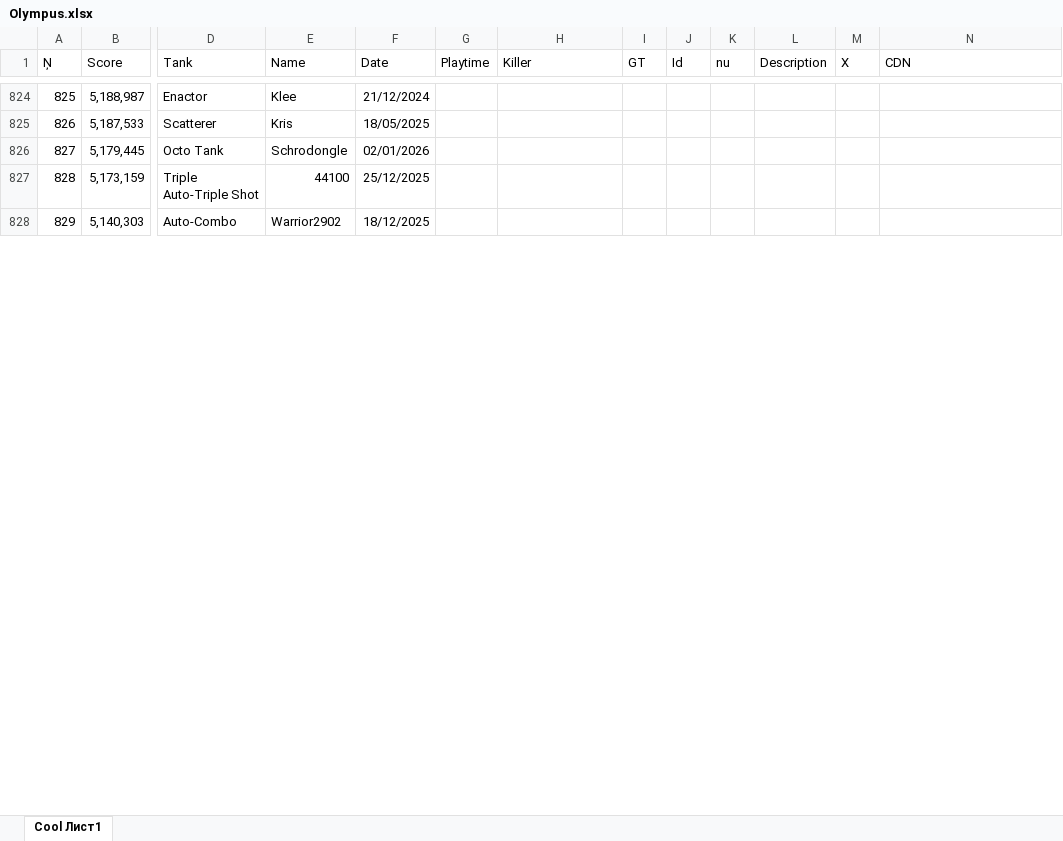
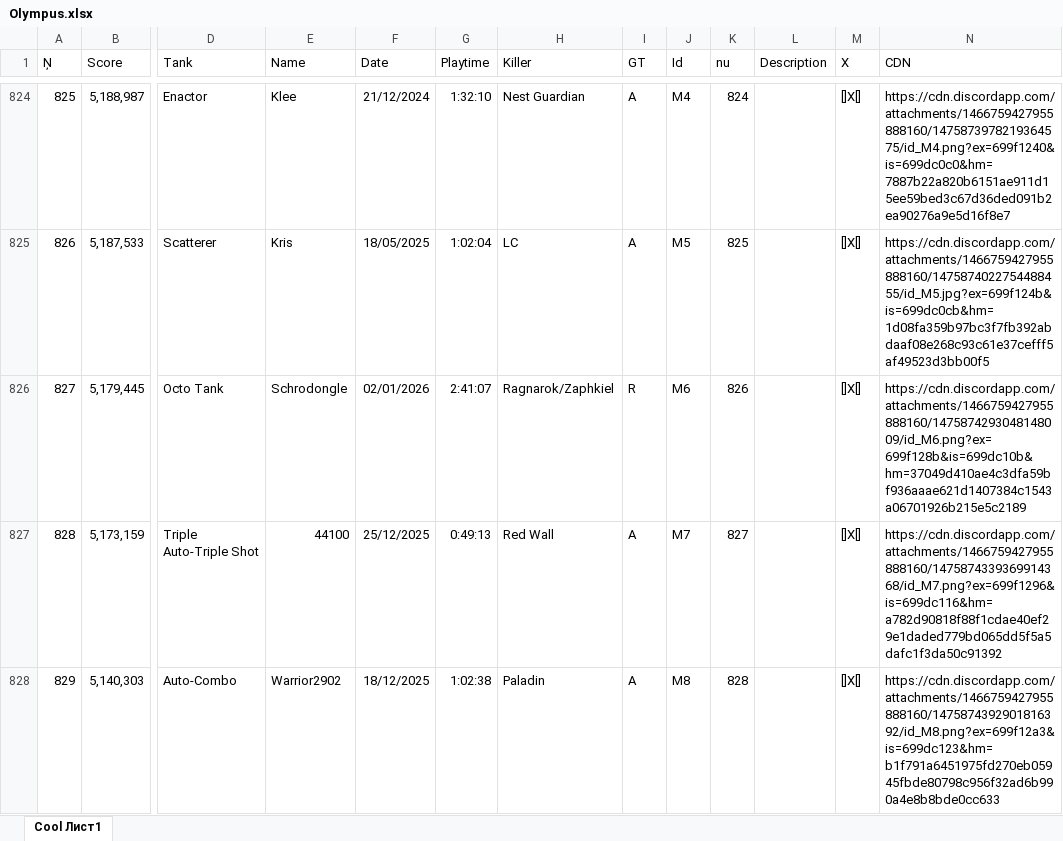
Before and after one commit to Tejmq/OlympusBot, an Excel workbook: data/Olympus.xlsx, sheet Cool Лист1, drawn as a sheet; only a part is shown, gaps mark what is left out; values as stored, in another font and other column widths than the file's, no borders; the diff covers the shown part only; the diff names each change by its address in the sheet, - before the commit and + after, or states it on an @@ line.

```diff
--- a/data/Olympus.xlsx (sheet Cool Лист1)
+++ b/data/Olympus.xlsx (sheet Cool Лист1)
-G824 (Playtime): (empty)
+G824 (Playtime): 1:32:10
-H824 (Killer): (empty)
+H824 (Killer): Nest Guardian
-I824:I825 (GT): (empty)
+I824:I825 (GT): A
-J824 (Id): (empty)
+J824 (Id): M4
-K824 (nu): (empty)
+K824 (nu): 824
-M824:M828 (X): (empty)
+M824:M828 (X): []X[]
-N824 (CDN): (empty)
+N824 (CDN): https://cdn.discordapp.com/attachments/1466759427955888160/1475873978219364575/id_M4.png?ex=699f1240&is=699dc0c0&hm=7887b22a820b6151ae911d15ee59bed3c67d36ded091b2ea90276a9e5d16f8e7
-G825 (Playtime): (empty)
+G825 (Playtime): 1:02:04
-H825 (Killer): (empty)
+H825 (Killer): LC
-J825 (Id): (empty)
+J825 (Id): M5
-K825 (nu): (empty)
+K825 (nu): 825
-N825 (CDN): (empty)
+N825 (CDN): https://cdn.discordapp.com/attachments/1466759427955888160/1475874022754488455/id_M5.jpg?ex=699f124b&is=699dc0cb&hm=1d08fa359b97bc3f7fb392abdaaf08e268c93c61e37cefff5af49523d3bb00f5
-G826 (Playtime): (empty)
+G826 (Playtime): 2:41:07
-H826 (Killer): (empty)
+H826 (Killer): Ragnarok/Zaphkiel
-I826 (GT): (empty)
+I826 (GT): R
-J826 (Id): (empty)
+J826 (Id): M6
-K826 (nu): (empty)
+K826 (nu): 826
-N826 (CDN): (empty)
+N826 (CDN): https://cdn.discordapp.com/attachments/1466759427955888160/1475874293048148009/id_M6.png?ex=699f128b&is=699dc10b&hm=37049d410ae4c3dfa59bf936aaae621d1407384c1543a06701926b215e5c2189
-G827 (Playtime): (empty)
+G827 (Playtime): 0:49:13
-H827 (Killer): (empty)
+H827 (Killer): Red Wall
-I827:I828 (GT): (empty)
+I827:I828 (GT): A
-J827 (Id): (empty)
+J827 (Id): M7
-K827 (nu): (empty)
+K827 (nu): 827
-N827 (CDN): (empty)
+N827 (CDN): https://cdn.discordapp.com/attachments/1466759427955888160/1475874339369914368/id_M7.png?ex=699f1296&is=699dc116&hm=a782d90818f88f1cdae40ef29e1daded779bd065dd5f5a5dafc1f3da50c91392
-G828 (Playtime): (empty)
+G828 (Playtime): 1:02:38
-H828 (Killer): (empty)
+H828 (Killer): Paladin
-J828 (Id): (empty)
+J828 (Id): M8
-K828 (nu): (empty)
+K828 (nu): 828
-N828 (CDN): (empty)
+N828 (CDN): https://cdn.discordapp.com/attachments/1466759427955888160/1475874392901816392/id_M8.png?ex=699f12a3&is=699dc123&hm=b1f791a6451975fd270eb05945fbde80798c956f32ad6b990a4e8b8bde0cc633
```
Also changed, not shown: 165 edited cells elsewhere in this sheet.
